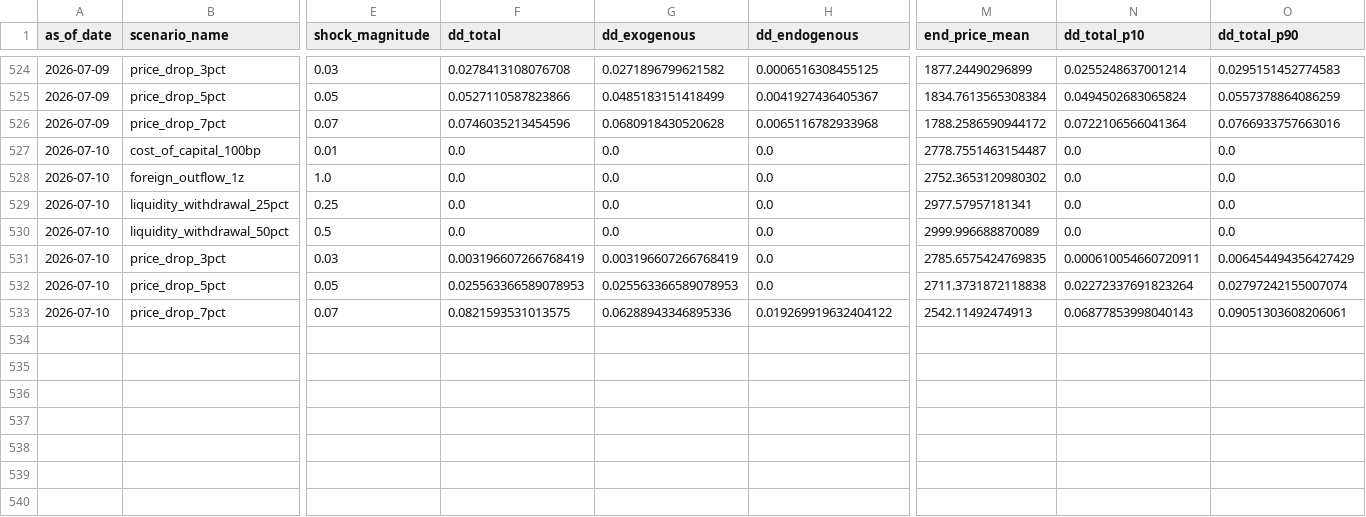
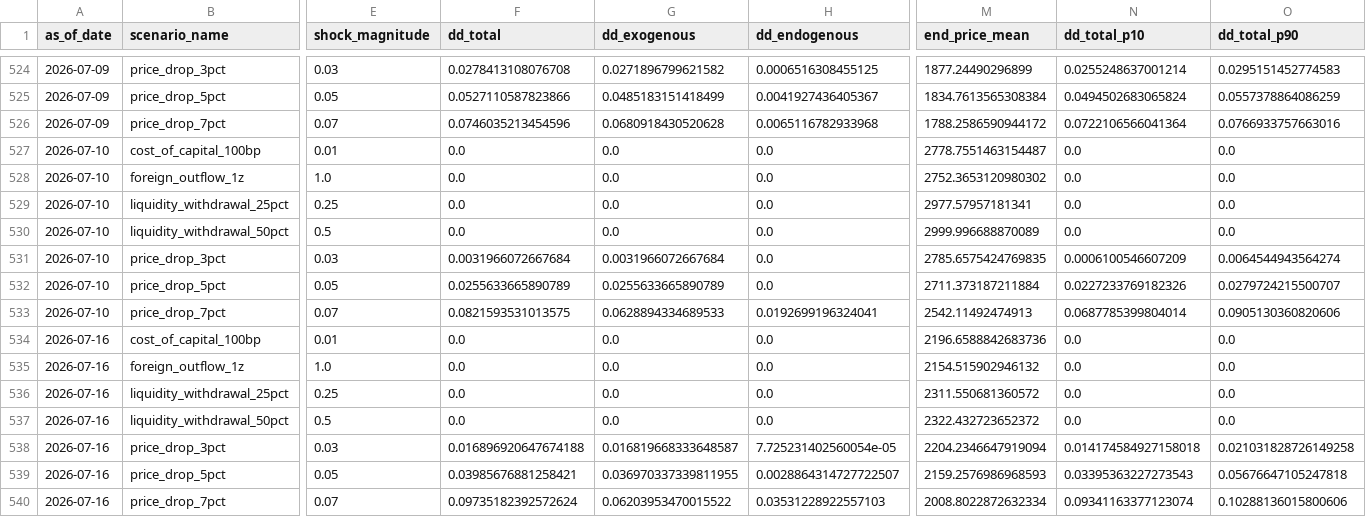
Before and after one commit to cuocsongthinhvuong8868-sketch/onl_quant-platform, a CSV file: data_lake/abm_scenario_grid.csv, drawn as a sheet; only a part is shown, gaps mark what is left out; rows hold the shown columns only; the diff names each change by its address in the sheet, - before the commit and + after, or states it on an @@ line.

```diff
--- a/data_lake/abm_scenario_grid.csv
+++ b/data_lake/abm_scenario_grid.csv
-F531 (dd_total): 0.003196607266768419
+F531 (dd_total): 0.0031966072667684
-G531 (dd_exogenous): 0.003196607266768419
+G531 (dd_exogenous): 0.0031966072667684
-N531 (dd_total_p10): 0.000610054660720911
+N531 (dd_total_p10): 0.0006100546607209
-O531 (dd_total_p90): 0.006454494356427429
+O531 (dd_total_p90): 0.0064544943564274
-F532 (dd_total): 0.025563366589078953
+F532 (dd_total): 0.0255633665890789
-G532 (dd_exogenous): 0.025563366589078953
+G532 (dd_exogenous): 0.0255633665890789
-M532 (end_price_mean): 2711.3731872118838
+M532 (end_price_mean): 2711.373187211884
-N532 (dd_total_p10): 0.02272337691823264
+N532 (dd_total_p10): 0.0227233769182326
-O532 (dd_total_p90): 0.02797242155007074
+O532 (dd_total_p90): 0.0279724215500707
-G533 (dd_exogenous): 0.06288943346895336
+G533 (dd_exogenous): 0.0628894334689533
-H533 (dd_endogenous): 0.019269919632404122
+H533 (dd_endogenous): 0.0192699196324041
-N533 (dd_total_p10): 0.06877853998040143
+N533 (dd_total_p10): 0.0687785399804014
-O533 (dd_total_p90): 0.09051303608206061
+O533 (dd_total_p90): 0.0905130360820606
+row 534: 2026-07-16 | cost_of_capital_100bp | 0.01 | 0.0 | 0.0 | 0.0 | 2196.6588842683736 | 0.0 | 0.0
+row 535: 2026-07-16 | foreign_outflow_1z | 1.0 | 0.0 | 0.0 | 0.0 | 2154.515902946132 | 0.0 | 0.0
+row 536: 2026-07-16 | liquidity_withdrawal_25pct | 0.25 | 0.0 | 0.0 | 0.0 | 2311.550681360572 | 0.0 | 0.0
+row 537: 2026-07-16 | liquidity_withdrawal_50pct | 0.5 | 0.0 | 0.0 | 0.0 | 2322.432723652372 | 0.0 | 0.0
+row 538: 2026-07-16 | price_drop_3pct | 0.03 | 0.016896920647674188 | 0.016819668333648587 | 7.725231402560054e-05 | 2204.2346647919094 | 0.014174584927158018 | 0.021031828726149258
+row 539: 2026-07-16 | price_drop_5pct | 0.05 | 0.03985676881258421 | 0.036970337339811955 | 0.0028864314727722507 | 2159.2576986968593 | 0.03395363227273543 | 0.05676647105247818
+row 540: 2026-07-16 | price_drop_7pct | 0.07 | 0.09735182392572624 | 0.06203953470015522 | 0.03531228922557103 | 2008.8022872632334 | 0.09341163377123074 | 0.10288136015800606
```
Also changed, not shown: data_lake/abm_alert.csv, data_lake/abm_behavioral_state.csv, 3 other files.
